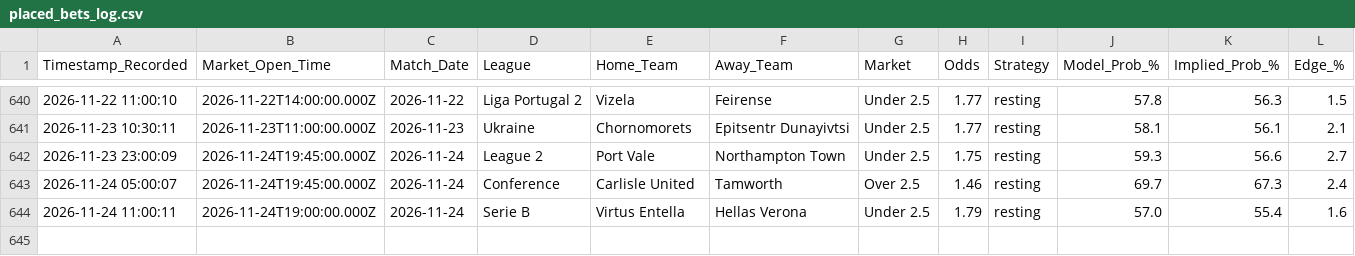
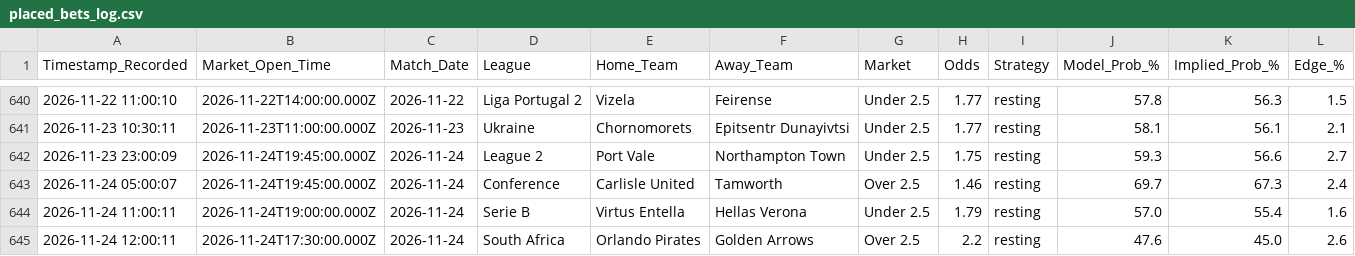
Before and after one commit to gavincruise-code/football-betting-edge, a CSV file: placed_bets_log.csv, drawn as a sheet; only a part is shown, gaps mark what is left out; rows hold the shown columns only; the diff names each change by its address in the sheet, - before the commit and + after, or states it on an @@ line.

Commit message:
Auto-sync bet log

```diff
--- a/placed_bets_log.csv
+++ b/placed_bets_log.csv
+row 645: 2026-11-24 12:00:11 | 2026-11-24T17:30:00.000Z | 2026-11-24 | South Africa | Orlando Pirates | Golden Arrows | Over 2.5 | 2.2 | resting | 47.6 | 45.0 | 2.6
```
